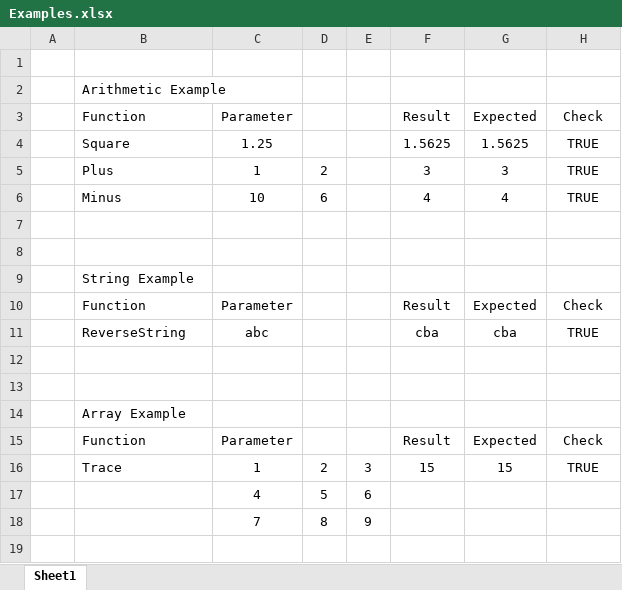
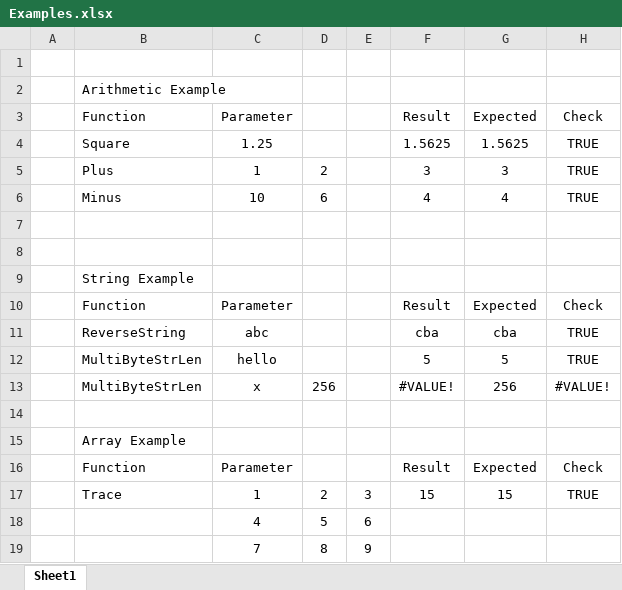
Before and after one commit to fancidev/xll, an Excel workbook: XllExamples/Examples.xlsx, sheet Sheet1, drawn as a sheet; values as stored, in another font and other column widths than the file's, no borders; the diff names each change by its address in the sheet, - before the commit and + after, or states it on an @@ line.

```diff
--- a/XllExamples/Examples.xlsx (sheet Sheet1)
+++ b/XllExamples/Examples.xlsx (sheet Sheet1)
-row 12: (empty)
+row 12:  | MultiByteStrLen | hello |  |  | 5 | 5 | TRUE
+row 13:  | MultiByteStrLen | x | 256 |  | #VALUE! | 256 | #VALUE!
```
Also changed, not shown: 6 other files.
